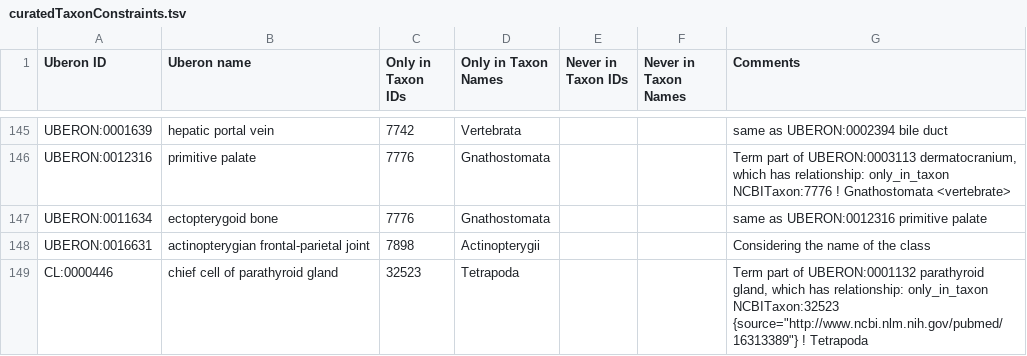
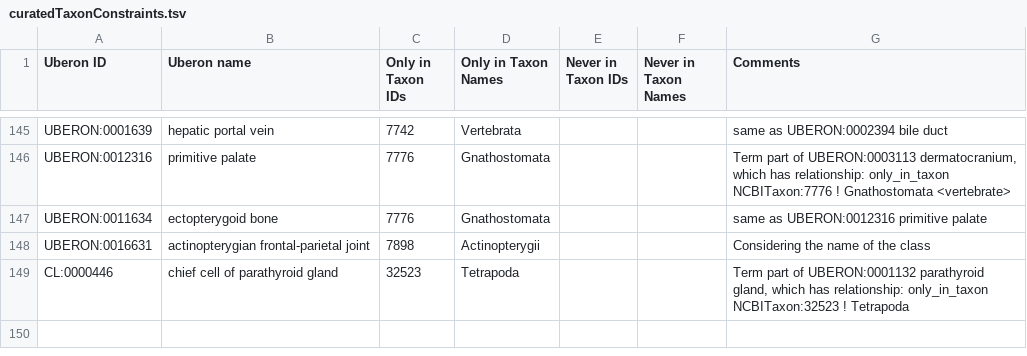
Before and after one commit to BgeeDB/bgee_pipeline, a TSV file: source_files/uberon/curatedTaxonConstraints.tsv, drawn as a sheet; only a part is shown, gaps mark what is left out.

Commit message:
Fix quote error in TSV file

```diff
--- a/source_files/uberon/curatedTaxonConstraints.tsv
+++ b/source_files/uberon/curatedTaxonConstraints.tsv
@@ -148,2 +148,2 @@ UBERON:0011634	ectopterygoid bone	7776	Gnathostomata			same as UBERON:0012316 pr
 UBERON:0016631	actinopterygian frontal-parietal joint	7898	Actinopterygii			Considering the name of the class
-CL:0000446	chief cell of parathyroid gland	32523	Tetrapoda			Term part of UBERON:0001132 parathyroid gland, which has relationship: only_in_taxon NCBITaxon:32523 {source="http://www.ncbi.nlm.nih.gov/pubmed/16313389"} ! Tetrapoda
+CL:0000446	chief cell of parathyroid gland	32523	Tetrapoda			Term part of UBERON:0001132 parathyroid gland, which has relationship: only_in_taxon NCBITaxon:32523 ! Tetrapoda
```
